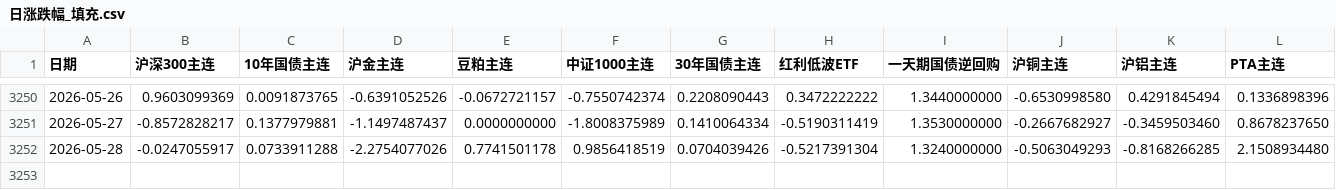
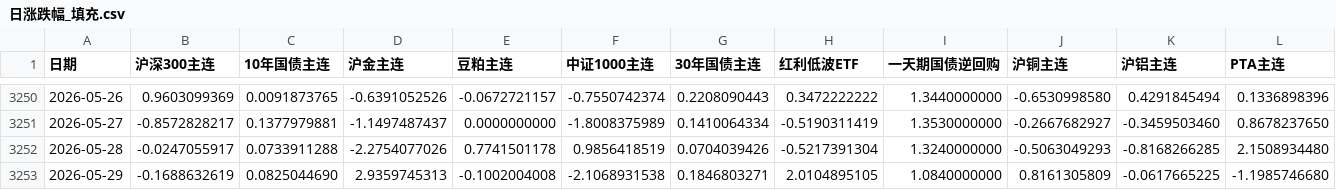
Before and after one commit to sufegod/huatai-risk-parity-replication, a CSV file: 数据/JYDB数据替换/日涨跌幅_填充.csv, drawn as a sheet; only a part is shown, gaps mark what is left out; rows hold the shown columns only; the diff names each change by its address in the sheet, - before the commit and + after, or states it on an @@ line.

Commit message:
Update daily return data through 2026-05-29

```diff
--- a/数据/JYDB数据替换/日涨跌幅_填充.csv
+++ b/数据/JYDB数据替换/日涨跌幅_填充.csv
+row 3253: 2026-05-29 | -0.1688632619 | 0.0825044690 | 2.9359745313 | -0.1002004008 | -2.1068931538 | 0.1846803271 | 2.0104895105 | 1.0840000000 | 0.8161305809 | -0.0617665225 | -1.1985746680
```
Also changed, not shown: 数据/JYDB数据替换/日涨跌幅_未填充.csv, 数据/JYDB数据替换/期货主力前复权收盘价.csv, 7 other files.
